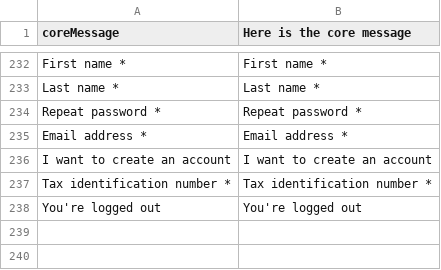
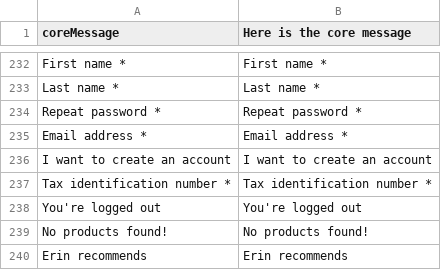
Before and after one commit to nicholidev/vue-store, a CSV file: core/resource/i18n/de-DE.csv, drawn as a sheet; only a part is shown, gaps mark what is left out; the diff names each change by its address in the sheet, - before the commit and + after, or states it on an @@ line.

Commit message:
New translation options

```diff
--- a/core/resource/i18n/de-DE.csv
+++ b/core/resource/i18n/de-DE.csv
+row 239: No products found! | No products found!
+row 240: Erin recommends | Erin recommends
```
Also changed, not shown: core/resource/i18n/en-US.csv.
